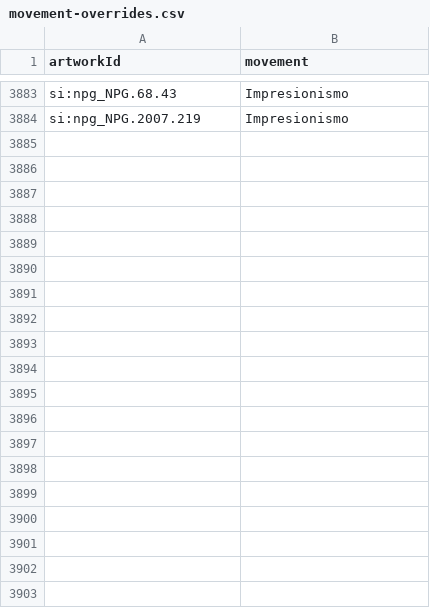
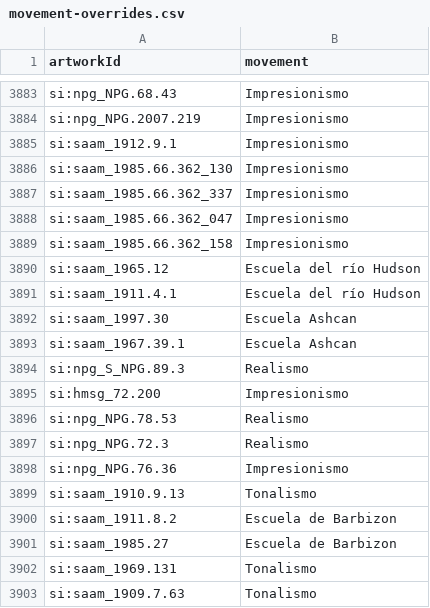
Before and after one commit to pacohurtadof/art-daily, a CSV file: harvester/data/movement-overrides.csv, drawn as a sheet; only a part is shown, gaps mark what is left out; the diff covers the shown part only; the diff names each change by its address in the sheet, - before the commit and + after, or states it on an @@ line.

```diff
--- a/harvester/data/movement-overrides.csv
+++ b/harvester/data/movement-overrides.csv
+row 3885: si:saam_1912.9.1 | Impresionismo
+row 3886: si:saam_1985.66.362_130 | Impresionismo
+row 3887: si:saam_1985.66.362_337 | Impresionismo
+row 3888: si:saam_1985.66.362_047 | Impresionismo
+row 3889: si:saam_1985.66.362_158 | Impresionismo
+row 3890: si:saam_1965.12 | Escuela del río Hudson
+row 3891: si:saam_1911.4.1 | Escuela del río Hudson
+row 3892: si:saam_1997.30 | Escuela Ashcan
+row 3893: si:saam_1967.39.1 | Escuela Ashcan
+row 3894: si:npg_S_NPG.89.3 | Realismo
+row 3895: si:hmsg_72.200 | Impresionismo
+row 3896: si:npg_NPG.78.53 | Realismo
+row 3897: si:npg_NPG.72.3 | Realismo
+row 3898: si:npg_NPG.76.36 | Impresionismo
+row 3899: si:saam_1910.9.13 | Tonalismo
+row 3900: si:saam_1911.8.2 | Escuela de Barbizon
+row 3901: si:saam_1985.27 | Escuela de Barbizon
+row 3902: si:saam_1969.131 | Tonalismo
+row 3903: si:saam_1909.7.63 | Tonalismo
```
Also changed, not shown: 61 added rows elsewhere in this file, harvester/data/period-overrides.csv, 4 other files.
